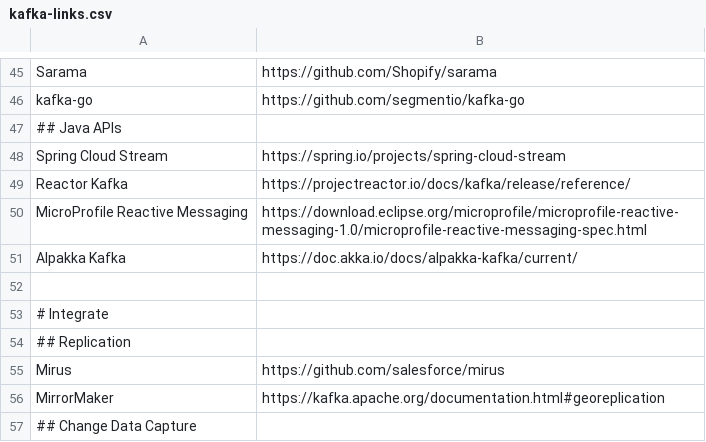
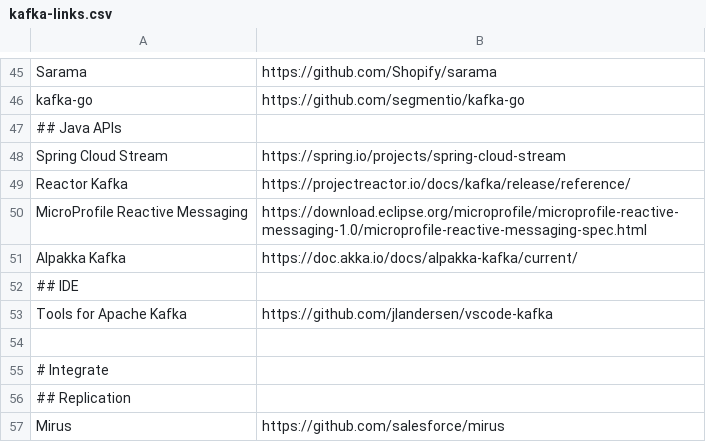
Before and after one commit to a-great-day-out-with/a-great-day-out-with.github.io, a CSV file: kafka-links.csv, drawn as a sheet; only a part is shown, gaps mark what is left out; the shorter side is filled out with more unchanged rows.

Commit message:
Added "Tools for Apache Kafka" a.k.a vscode-kafka (#9)
Co-authored-by: Hans-Peter Grahsl <hpgrahsl@users.noreply.github.com>

```diff
--- a/kafka-links.csv
+++ b/kafka-links.csv
@@ -51,2 +51,4 @@ MicroProfile Reactive Messaging;https://download.eclipse.org/microprofile/microp
 Alpakka Kafka;https://doc.akka.io/docs/alpakka-kafka/current/
+## IDE
+Tools for Apache Kafka;https://github.com/jlandersen/vscode-kafka
 
```
